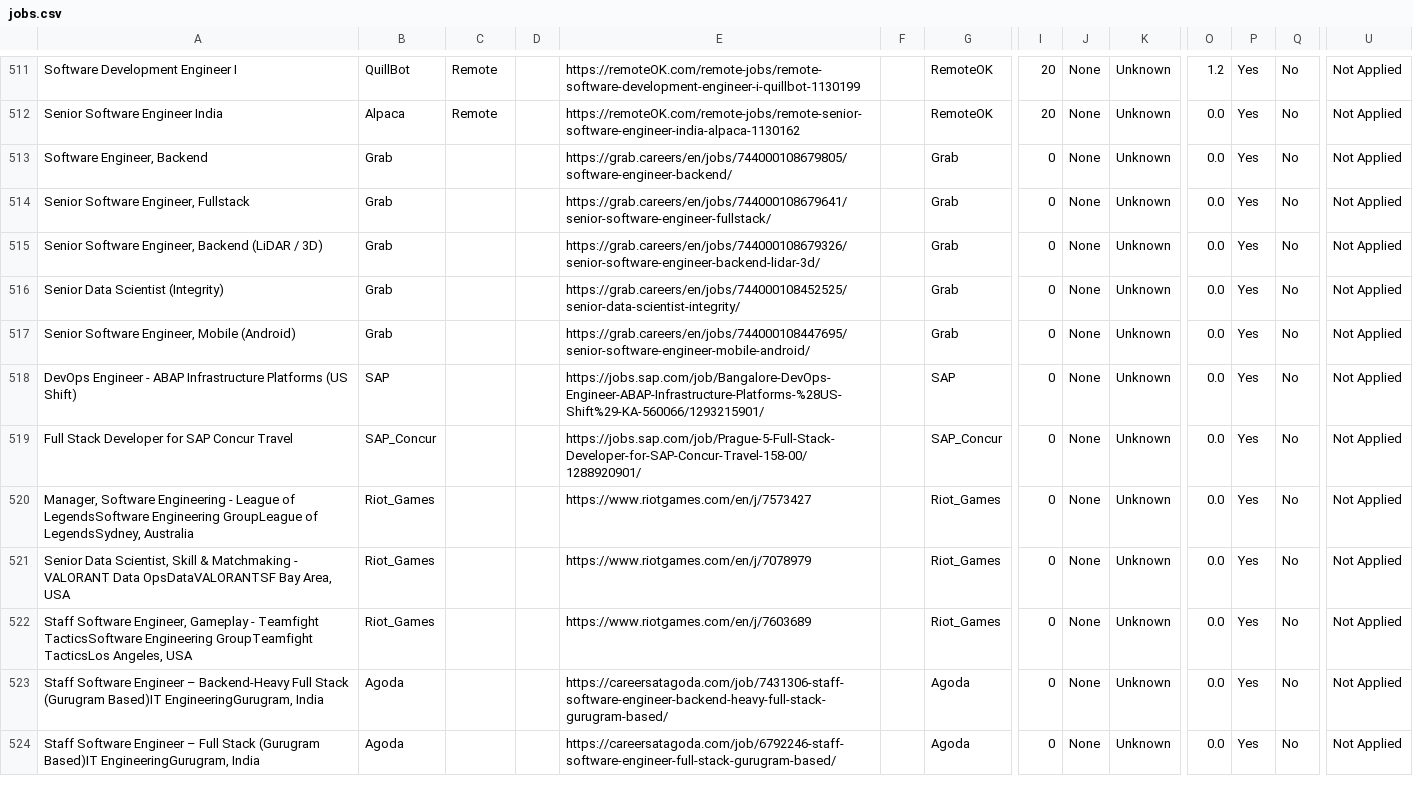
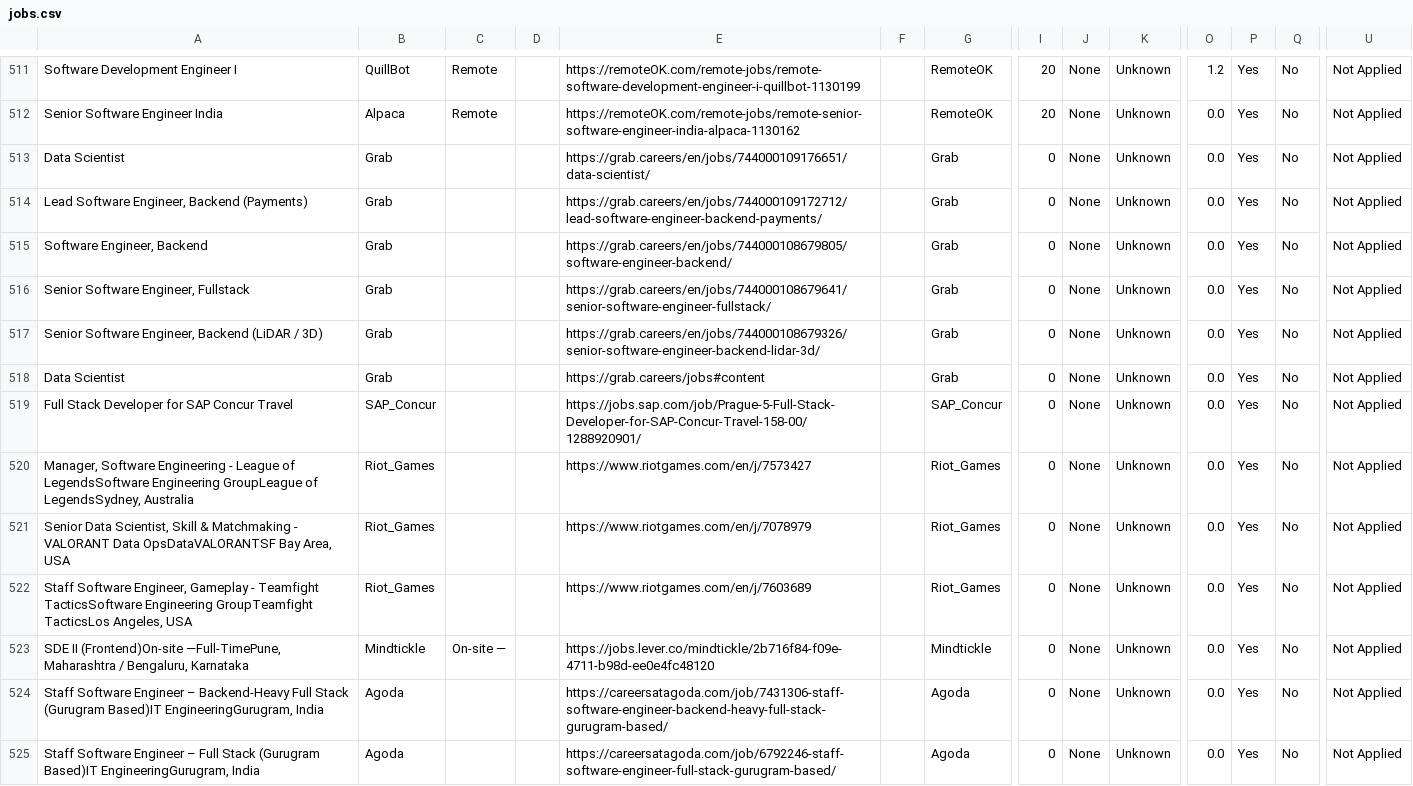
Before and after one commit to naman011/python-projects-secondary, a CSV file: data/jobs.csv, drawn as a sheet; only a part is shown, gaps mark what is left out; removed rows and columns are numbered as before the commit, all else as after; rows hold the shown columns only; the diff names each change by its address in the sheet, - before the commit and + after, or states it on an @@ line.

```diff
--- a/data/jobs.csv
+++ b/data/jobs.csv
+row 513: Data Scientist | Grab |  |  | https://grab.careers/en/jobs/744000109176651/data-scientist/ |  | Grab | 0 | None | Unknown | 0.0 | Yes | No | Not Applied
+row 514: Lead Software Engineer, Backend (Payments) | Grab |  |  | https://grab.careers/en/jobs/744000109172712/lead-software-engineer-backend-payments/ |  | Grab | 0 | None | Unknown | 0.0 | Yes | No | Not Applied
-A518: Senior Data Scientist (Integrity)
+A518: Data Scientist
-E518: https://grab.careers/en/jobs/744000108452525/senior-data-scientist-integrity/
+E518: https://grab.careers/jobs#content
-row 517: Senior Software Engineer, Mobile (Android) | Grab |  |  | https://grab.careers/en/jobs/744000108447695/senior-software-engineer-mobile-android/ |  | Grab | 0 | None | Unknown | 0.0 | Yes | No | Not Applied
-row 518: DevOps Engineer - ABAP Infrastructure Platforms (US Shift) | SAP |  |  | https://jobs.sap.com/job/Bangalore-DevOps-Engineer-ABAP-Infrastructure-Platforms-%28US-Shift%29-KA-560066/1293215901/ |  | SAP | 0 | None | Unknown | 0.0 | Yes | No | Not Applied
+row 523: SDE II (Frontend)On-site —Full-TimePune, Maharashtra / Bengaluru, Karnataka | Mindtickle | On-site — |  | https://jobs.lever.co/mindtickle/2b716f84-f09e-4711-b98d-ee0e4fc48120 |  | Mindtickle | 0 | None | Unknown | 0.0 | Yes | No | Not Applied
```
Also changed, not shown: 1 other file.
